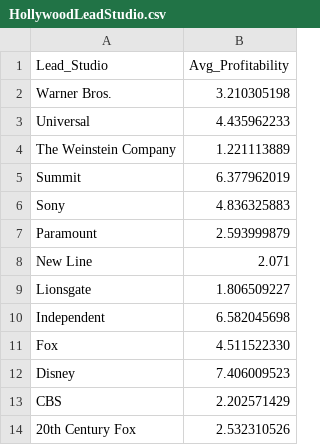
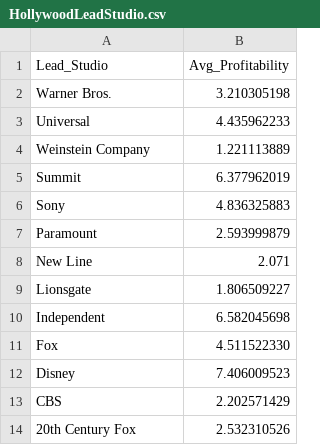
Before and after one commit to imitra4/narrative-visualization, a CSV file: HollywoodLeadStudio.csv, drawn as a sheet.

Commit message:
Update HollywoodLeadStudio.csv

```diff
--- a/HollywoodLeadStudio.csv
+++ b/HollywoodLeadStudio.csv
@@ -3,3 +3,3 @@ Warner Bros.,3.210305198
 Universal,4.435962233
-The Weinstein Company,1.221113889
+Weinstein Company,1.221113889
 Summit,6.377962019
```
